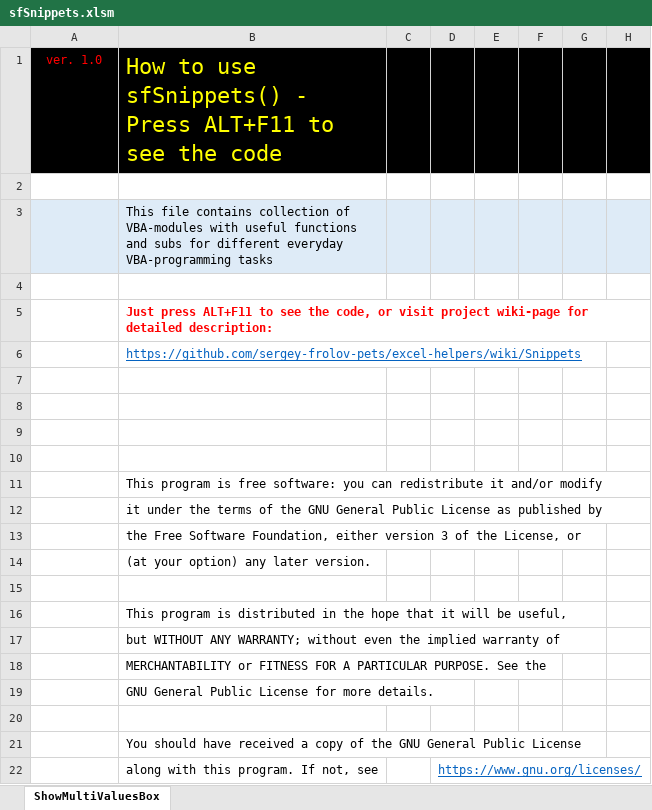
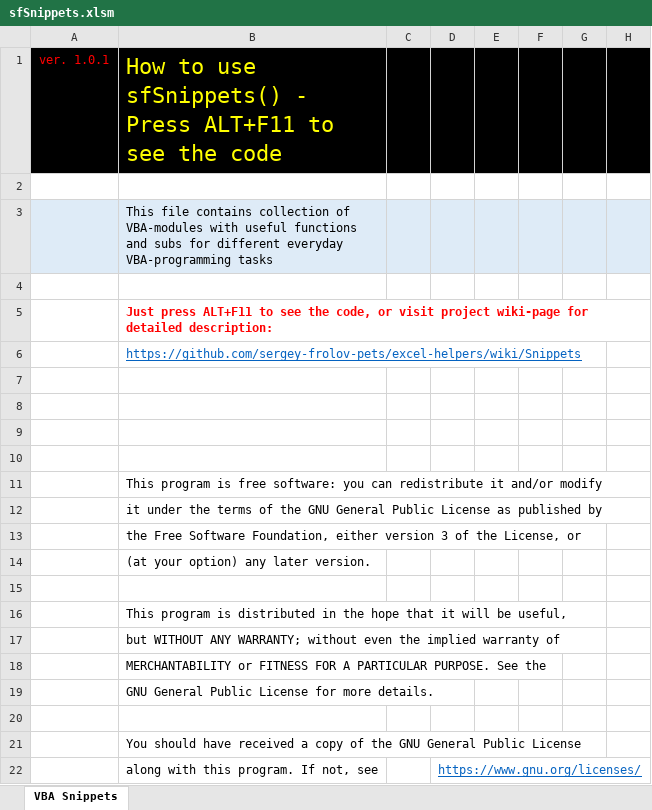
Before and after one commit to sergey-frolov-pets/excel-helpers, an Excel workbook: snippets/sfSnippets.xlsm, sheet VBA Snippets, drawn as a sheet; only a part is shown; values as stored, in another font and other column widths than the file's, no borders; charts and pictures not drawn; the diff names each change by its address in the sheet, - before the commit and + after, or states it on an @@ line.

```diff
--- a/snippets/sfSnippets.xlsm (sheet VBA Snippets)
+++ b/snippets/sfSnippets.xlsm (sheet VBA Snippets)
-sheet tab: ShowMultiValuesBox
+sheet tab: VBA Snippets
-A1: ver. 1.0
+A1: ver. 1.0.1
```
Also changed, not shown: charts or pictures, tools/friendly_spam/sfFriendlySpam.xlsm, tools/histogram_maker/sfHistogramMaker.xlsx, 11 other files.
